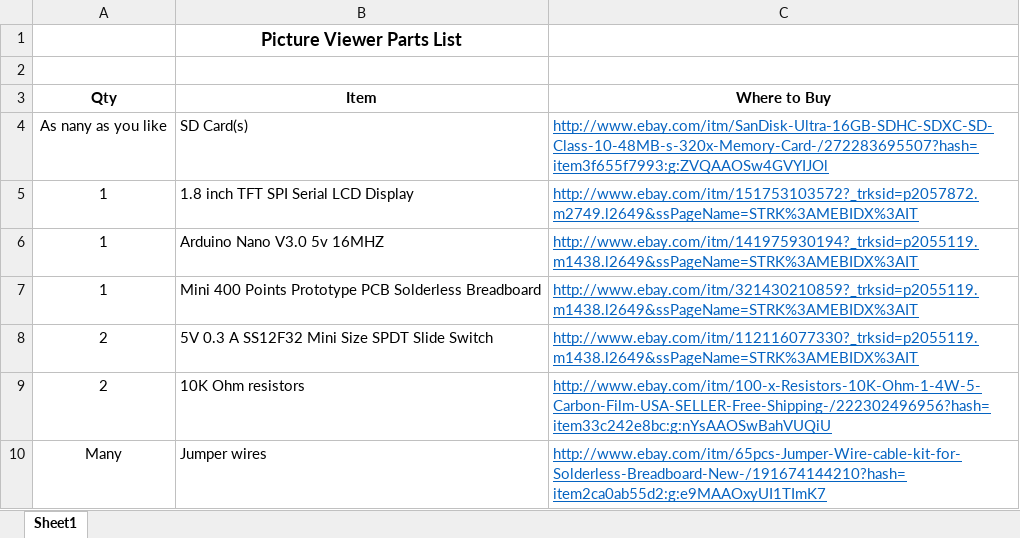
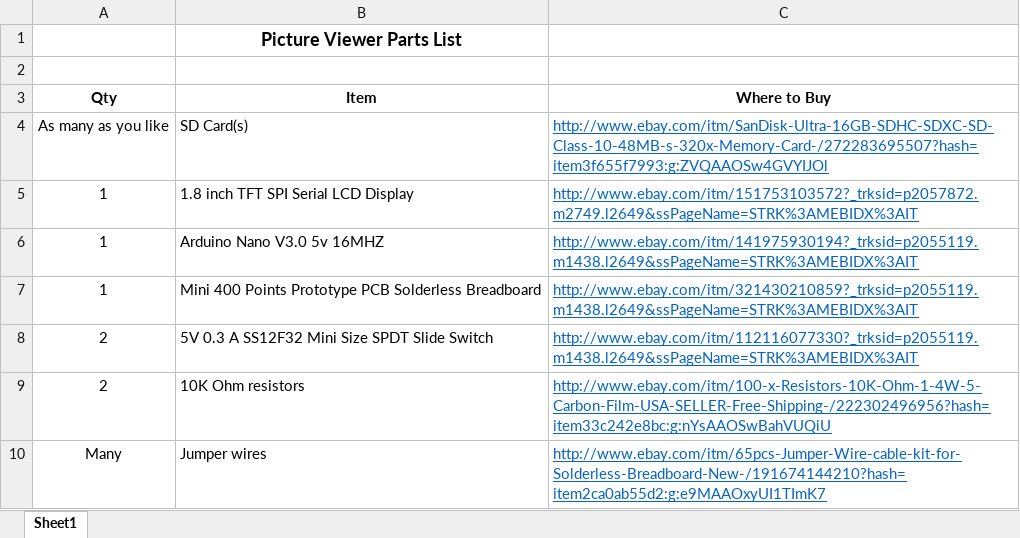
Before and after one commit to Grommet123/PictureViewer, an Excel workbook: PictureViewer_Parts_List.xlsx, sheet Sheet1, drawn as a sheet; values as stored, in another font and other column widths than the file's, no borders; the diff names each change by its address in the sheet, - before the commit and + after, or states it on an @@ line.

Commit message:
v1.1 Correct spelling

```diff
--- a/PictureViewer_Parts_List.xlsx (sheet Sheet1)
+++ b/PictureViewer_Parts_List.xlsx (sheet Sheet1)
-A4 (Qty): As nany as you like
+A4 (Qty): As many as you like
```
